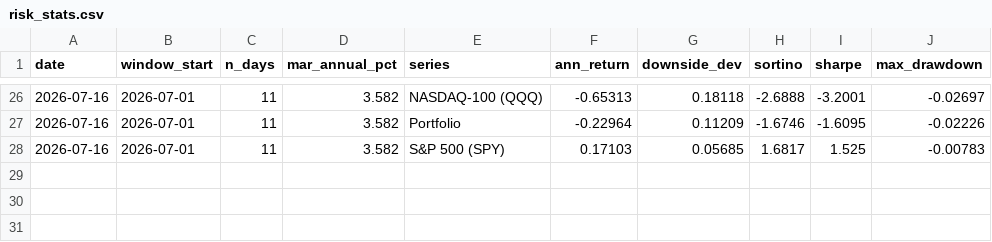
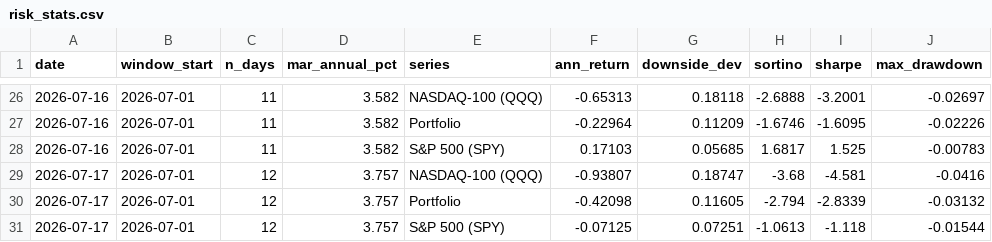
Before and after one commit to arthurculang/ar2eb, a CSV file: portfolio/risk_stats.csv, drawn as a sheet; only a part is shown, gaps mark what is left out; the diff names each change by its address in the sheet, - before the commit and + after, or states it on an @@ line.

```diff
--- a/portfolio/risk_stats.csv
+++ b/portfolio/risk_stats.csv
+row 29: 2026-07-17 | 2026-07-01 | 12 | 3.757 | NASDAQ-100 (QQQ) | -0.93807 | 0.18747 | -3.68 | -4.581 | -0.0416
+row 30: 2026-07-17 | 2026-07-01 | 12 | 3.757 | Portfolio | -0.42098 | 0.11605 | -2.794 | -2.8339 | -0.03132
+row 31: 2026-07-17 | 2026-07-01 | 12 | 3.757 | S&P 500 (SPY) | -0.07125 | 0.07251 | -1.0613 | -1.118 | -0.01544
```
Also changed, not shown: portfolio/performance.csv.
